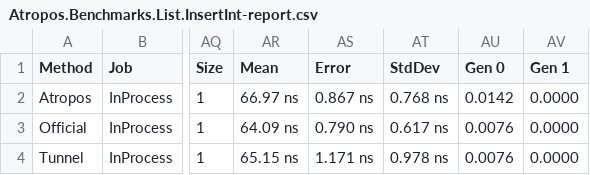
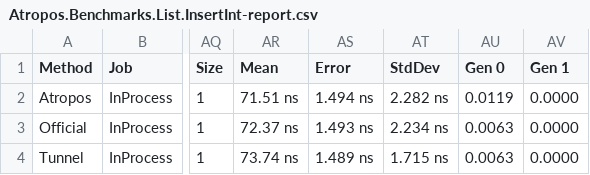
Before and after one commit to evilguest/atropos, a CSV file: Atropos.Benchmarks/BenchmarkDotNet.Artifacts/results/Atropos.Benchmarks.List.InsertInt-report.csv, drawn as a sheet; only a part is shown, gaps mark what is left out; the diff names each change by its address in the sheet, - before the commit and + after, or states it on an @@ line.

Commit message:
Updating the benchmark results

```diff
--- a/Atropos.Benchmarks/BenchmarkDotNet.Artifacts/results/Atropos.Benchmarks.List.InsertInt-report.csv
+++ b/Atropos.Benchmarks/BenchmarkDotNet.Artifacts/results/Atropos.Benchmarks.List.InsertInt-report.csv
-AR2 (Mean): 66.97 ns
+AR2 (Mean): 71.51 ns
-AS2 (Error): 0.867 ns
+AS2 (Error): 1.494 ns
-AT2 (StdDev): 0.768 ns
+AT2 (StdDev): 2.282 ns
-AU2 (Gen 0): 0.0142
+AU2 (Gen 0): 0.0119
-AR3 (Mean): 64.09 ns
+AR3 (Mean): 72.37 ns
-AS3 (Error): 0.790 ns
+AS3 (Error): 1.493 ns
-AT3 (StdDev): 0.617 ns
+AT3 (StdDev): 2.234 ns
-AU3:AU4 (Gen 0): 0.0076
+AU3:AU4 (Gen 0): 0.0063
-AR4 (Mean): 65.15 ns
+AR4 (Mean): 73.74 ns
-AS4 (Error): 1.171 ns
+AS4 (Error): 1.489 ns
-AT4 (StdDev): 0.978 ns
+AT4 (StdDev): 1.715 ns
```
